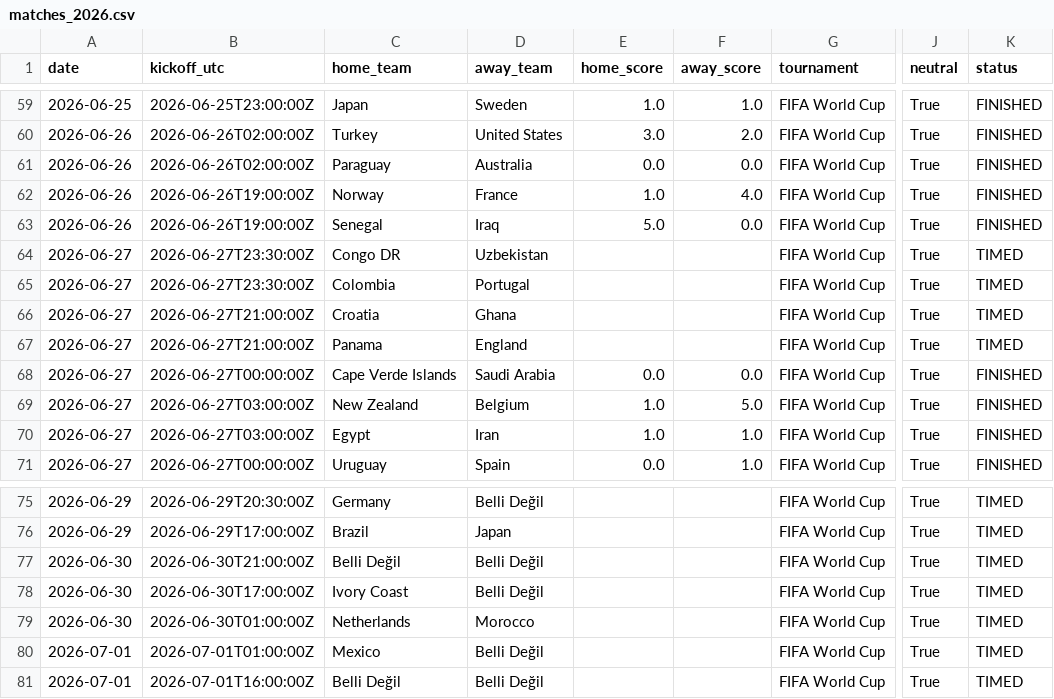
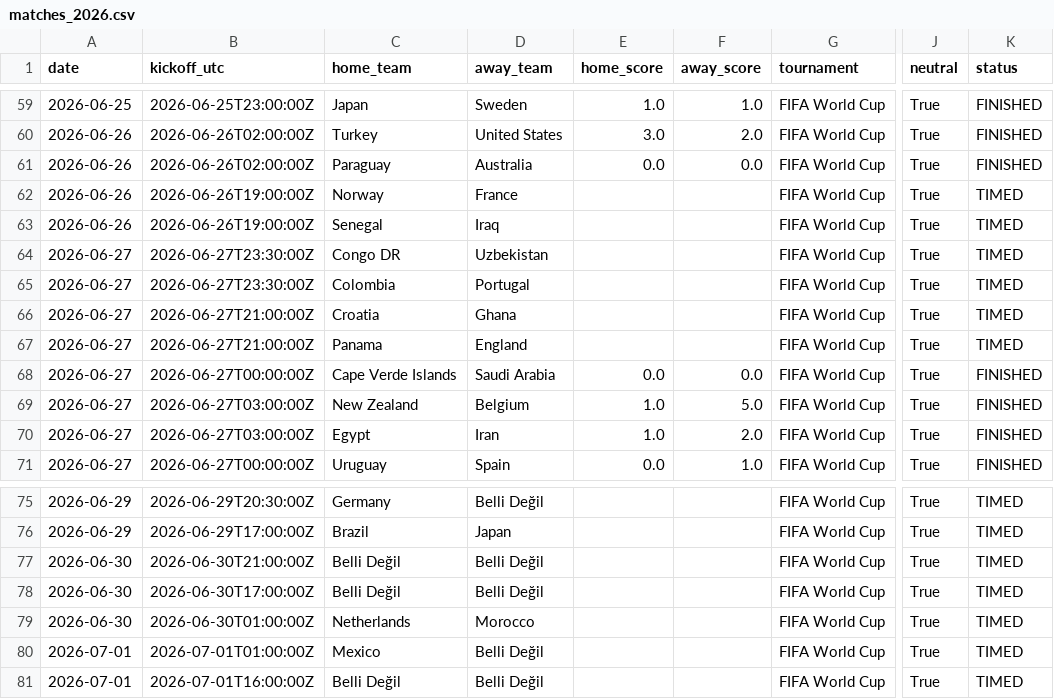
Before and after one commit to umutyyapici/DK-Tahminator, a CSV file: data/matches_2026.csv, drawn as a sheet; only a part is shown, gaps mark what is left out; the diff names each change by its address in the sheet, - before the commit and + after, or states it on an @@ line.

```diff
--- a/data/matches_2026.csv
+++ b/data/matches_2026.csv
-E62 (home_score): 1.0
+E62 (home_score): (empty)
-F62 (away_score): 4.0
+F62 (away_score): (empty)
-K62:K63 (status): FINISHED
+K62:K63 (status): TIMED
-E63 (home_score): 5.0
+E63 (home_score): (empty)
-F63 (away_score): 0.0
+F63 (away_score): (empty)
-F70 (away_score): 1.0
+F70 (away_score): 2.0
-C78 (home_team): Ivory Coast
+C78 (home_team): Belli Değil
```
Also changed, not shown: data/predictions.csv, data/predictions_history.csv, 6 other files.
